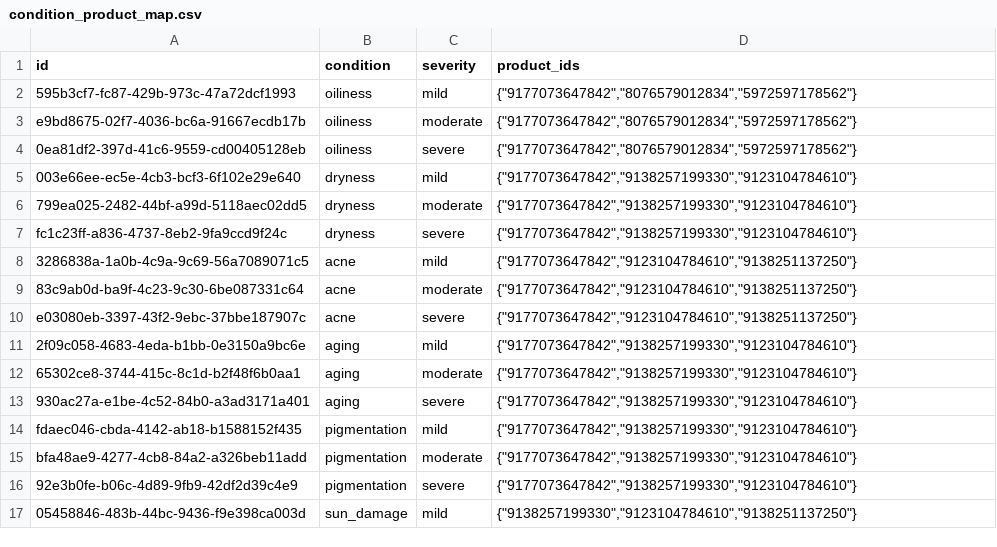
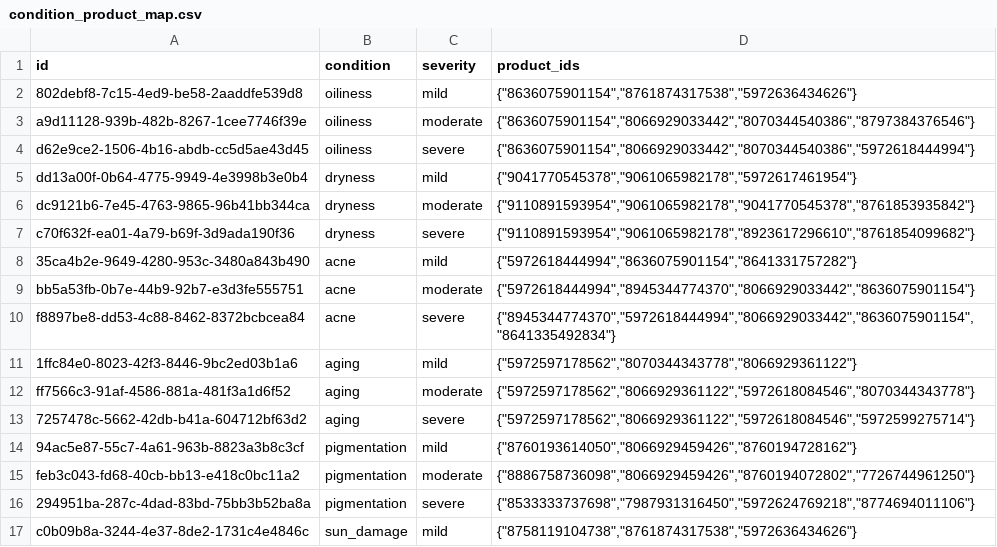
Before and after one commit to nandinikhandelwal120603/fixderma_face, a CSV file: scratch/supabase_exports/condition_product_map.csv, drawn as a sheet; only a part is shown; the diff covers the shown part only.

Commit message:
fix: correct product mappings for face conditions & enrich WhatsApp product card
- Acne now maps to face cleansers/serums (Salyzap Face Cleanser, Spot Corrector, Acne Defence Serum) instead of Body Wash
- All conditions now have severity-aware mappings (mild/moderate/severe → different product tiers)
- Added melasma and open_pores condition mappings
- Recommend API now uses severity-aware matching (condition+severity → exact products)
- WhatsApp product card now shows: category badge, key ingredients, usage instructions, expected results timeline
- Regenerated Supabase CSVs with corrected mappings

```diff
--- a/scratch/supabase_exports/condition_product_map.csv
+++ b/scratch/supabase_exports/condition_product_map.csv
@@ -1,17 +1,17 @@
 id,condition,severity,product_ids
-595b3cf7-fc87-429b-973c-47a72dcf1993,oiliness,mild,"{""9177073647842"",""8076579012834"",""5972597178562""}"
-e9bd8675-02f7-4036-bc6a-91667ecdb17b,oiliness,moderate,"{""9177073647842"",""8076579012834"",""5972597178562""}"
-0ea81df2-397d-41c6-9559-cd00405128eb,oiliness,severe,"{""9177073647842"",""8076579012834"",""5972597178562""}"
-003e66ee-ec5e-4cb3-bcf3-6f102e29e640,dryness,mild,"{""9177073647842"",""9138257199330"",""9123104784610""}"
-799ea025-2482-44bf-a99d-5118aec02dd5,dryness,moderate,"{""9177073647842"",""9138257199330"",""9123104784610""}"
-fc1c23ff-a836-4737-8eb2-9fa9ccd9f24c,dryness,severe,"{""9177073647842"",""9138257199330"",""9123104784610""}"
-3286838a-1a0b-4c9a-9c69-56a7089071c5,acne,mild,"{""9177073647842"",""9123104784610"",""9138251137250""}"
-83c9ab0d-ba9f-4c23-9c30-6be087331c64,acne,moderate,"{""9177073647842"",""9123104784610"",""9138251137250""}"
-e03080eb-3397-43f2-9ebc-37bbe187907c,acne,severe,"{""9177073647842"",""9123104784610"",""9138251137250""}"
-2f09c058-4683-4eda-b1bb-0e3150a9bc6e,aging,mild,"{""9177073647842"",""9138257199330"",""9123104784610""}"
-65302ce8-3744-415c-8c1d-b2f48f6b0aa1,aging,moderate,"{""9177073647842"",""9138257199330"",""9123104784610""}"
-930ac27a-e1be-4c52-84b0-a3ad3171a401,aging,severe,"{""9177073647842"",""9138257199330"",""9123104784610""}"
-fdaec046-cbda-4142-ab18-b1588152f435,pigmentation,mild,"{""9177073647842"",""9138257199330"",""9123104784610""}"
-bfa48ae9-4277-4cb8-84a2-a326beb11add,pigmentation,moderate,"{""9177073647842"",""9138257199330"",""9123104784610""}"
-92e3b0fe-b06c-4d89-9fb9-42df2d39c4e9,pigmentation,severe,"{""9177073647842"",""9138257199330"",""9123104784610""}"
-05458846-483b-44bc-9436-f9e398ca003d,sun_damage,mild,"{""9138257199330"",""9123104784610"",""9138251137250""}"
+802debf8-7c15-4ed9-be58-2aaddfe539d8,oiliness,mild,"{""8636075901154"",""8761874317538"",""5972636434626""}"
+a9d11128-939b-482b-8267-1cee7746f39e,oiliness,moderate,"{""8636075901154"",""8066929033442"",""8070344540386"",""8797384376546""}"
+d62e9ce2-1506-4b16-abdb-cc5d5ae43d45,oiliness,severe,"{""8636075901154"",""8066929033442"",""8070344540386"",""5972618444994""}"
+dd13a00f-0b64-4775-9949-4e3998b3e0b4,dryness,mild,"{""9041770545378"",""9061065982178"",""5972617461954""}"
+dc9121b6-7e45-4763-9865-96b41bb344ca,dryness,moderate,"{""9110891593954"",""9061065982178"",""9041770545378"",""8761853935842""}"
+c70f632f-ea01-4a79-b69f-3d9ada190f36,dryness,severe,"{""9110891593954"",""9061065982178"",""8923617296610"",""8761854099682""}"
+35ca4b2e-9649-4280-953c-3480a843b490,acne,mild,"{""5972618444994"",""8636075901154"",""8641331757282""}"
+bb5a53fb-0b7e-44b9-92b7-e3d3fe555751,acne,moderate,"{""5972618444994"",""8945344774370"",""8066929033442"",""8636075901154""}"
+f8897be8-dd53-4c88-8462-8372bcbcea84,acne,severe,"{""8945344774370"",""5972618444994"",""8066929033442"",""8636075901154"",""8641335492834""}"
+1ffc84e0-8023-42f3-8446-9bc2ed03b1a6,aging,mild,"{""5972597178562"",""8070344343778"",""8066929361122""}"
+ff7566c3-91af-4586-881a-481f3a1d6f52,aging,moderate,"{""5972597178562"",""8066929361122"",""5972618084546"",""8070344343778""}"
+7257478c-5662-42db-b41a-604712bf63d2,aging,severe,"{""5972597178562"",""8066929361122"",""5972618084546"",""5972599275714""}"
+94ac5e87-55c7-4a61-963b-8823a3b8c3cf,pigmentation,mild,"{""8760193614050"",""8066929459426"",""8760194728162""}"
+feb3c043-fd68-40cb-bb13-e418c0bc11a2,pigmentation,moderate,"{""8886758736098"",""8066929459426"",""8760194072802"",""7726744961250""}"
+294951ba-287c-4dad-83bd-75bb3b52ba8a,pigmentation,severe,"{""8533333737698"",""7987931316450"",""5972624769218"",""8774694011106""}"
+c0b09b8a-3244-4e37-8de2-1731c4e4846c,sun_damage,mild,"{""8758119104738"",""8761874317538"",""5972636434626""}"
```
Also changed, not shown: 6 added rows and 10 edited cells elsewhere in this file, 3 other files.
